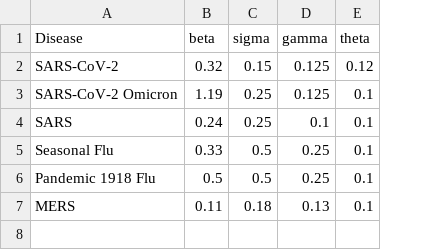
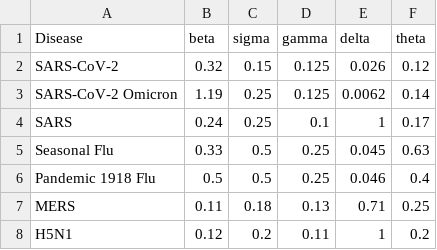
Before and after one commit to Isabel050/MBN-Metagenomic-Biosurveillance-Network, a CSV file: params.csv, drawn as a sheet; addresses are those after the commit; the diff names each change by its address in the sheet, - before the commit and + after, or states it on an @@ line.

Commit message:
complete parameters, access delta from csv

```diff
--- a/params.csv
+++ b/params.csv
+column E (delta), rows 2-7: 0.026 | 0.0062 | 1 | 0.045 | 0.046 | 0.71
-F3 (theta): 0.1
+F3 (theta): 0.14
-F4 (theta): 0.1
+F4 (theta): 0.17
-F5 (theta): 0.1
+F5 (theta): 0.63
-F6 (theta): 0.1
+F6 (theta): 0.4
-F7 (theta): 0.1
+F7 (theta): 0.25
+row 8: H5N1 | 0.12 | 0.2 | 0.11 | 1 | 0.2
```
Also changed, not shown: 1 other file.
